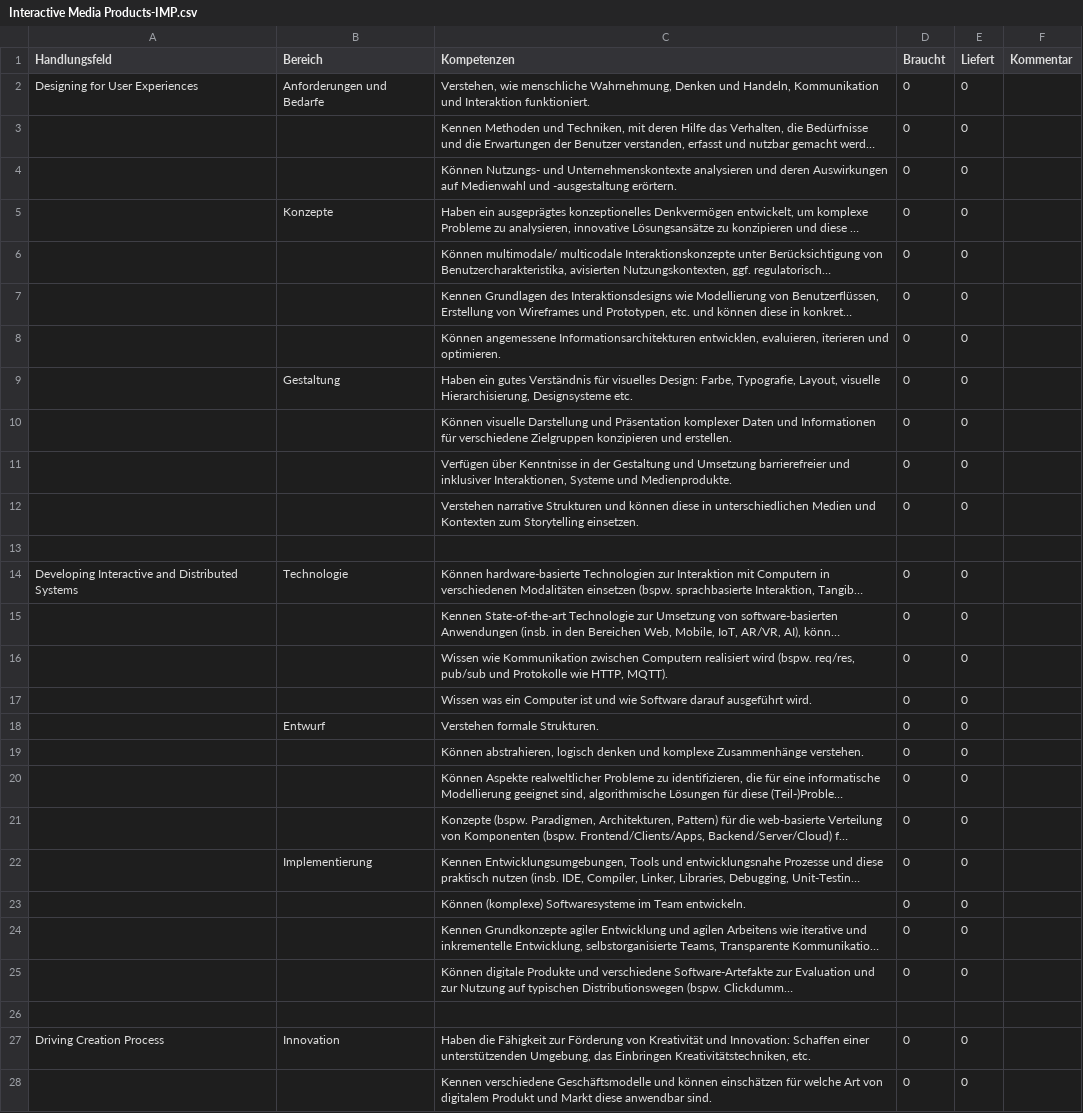
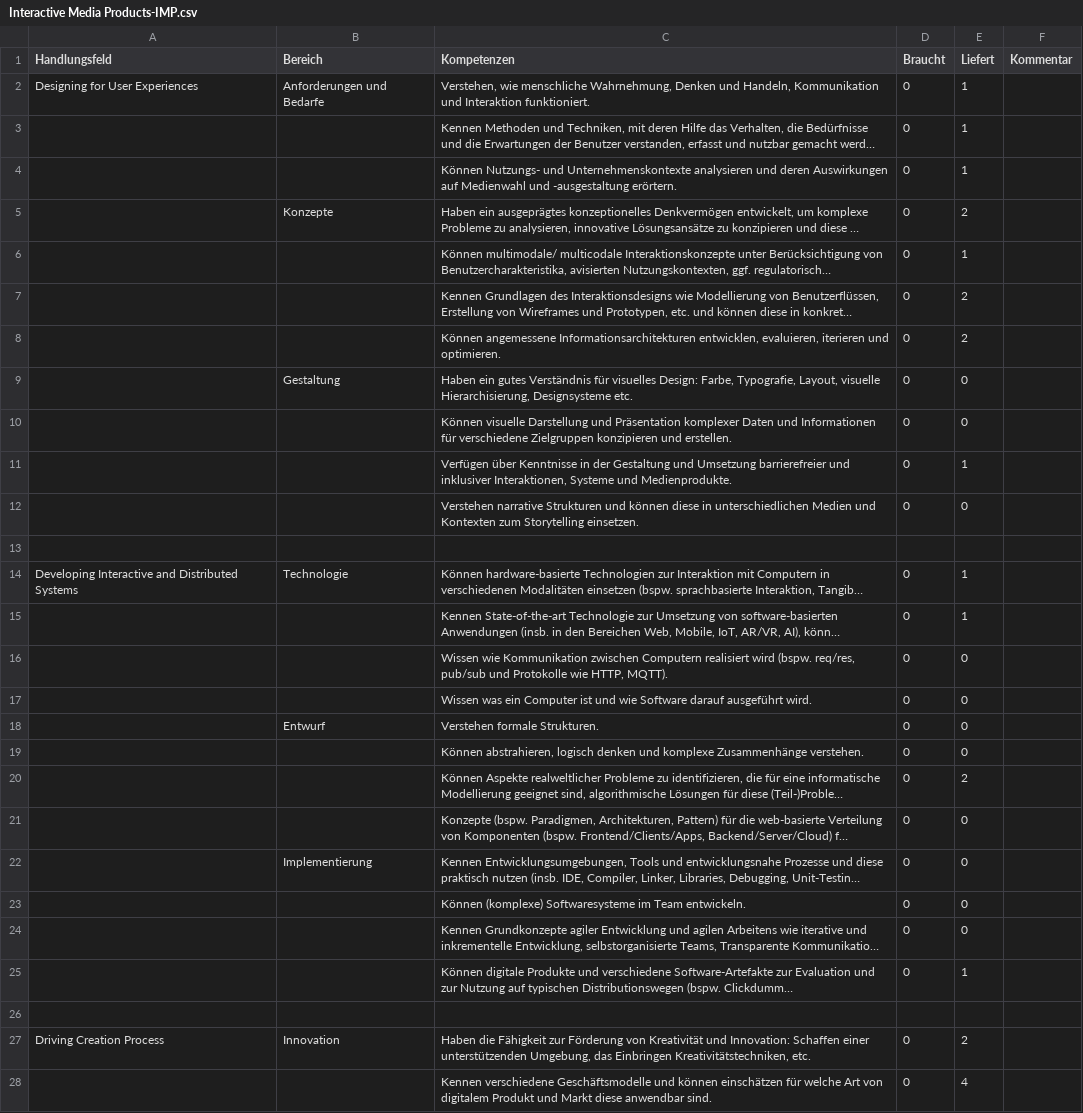
Before and after one commit to th-koeln/medieninformatik-5.0, a CSV file: kompetenzen/csv-exports-from-numbers/kompetenzen-in-modulen-mi5.0-master/Interactive Media Products-IMP.csv, drawn as a sheet; only a part is shown; long unchanged cells end in …; the diff covers the shown part only; the diff names each change by its address in the sheet, - before the commit and + after, or states it on an @@ line.

```diff
--- a/kompetenzen/csv-exports-from-numbers/kompetenzen-in-modulen-mi5.0-master/Interactive Media Products-IMP.csv
+++ b/kompetenzen/csv-exports-from-numbers/kompetenzen-in-modulen-mi5.0-master/Interactive Media Products-IMP.csv
-E2:E4 (Liefert): 0
+E2:E4 (Liefert): 1
-E5 (Liefert): 0
+E5 (Liefert): 2
-E6 (Liefert): 0
+E6 (Liefert): 1
-E7:E8 (Liefert): 0
+E7:E8 (Liefert): 2
-E11 (Liefert): 0
+E11 (Liefert): 1
-E14:E15 (Liefert): 0
+E14:E15 (Liefert): 1
-E20 (Liefert): 0
+E20 (Liefert): 2
-E25 (Liefert): 0
+E25 (Liefert): 1
-E27 (Liefert): 0
+E27 (Liefert): 2
-E28 (Liefert): 0
+E28 (Liefert): 4
```
Also changed, not shown: 27 edited cells elsewhere in this file, 2 other files.
